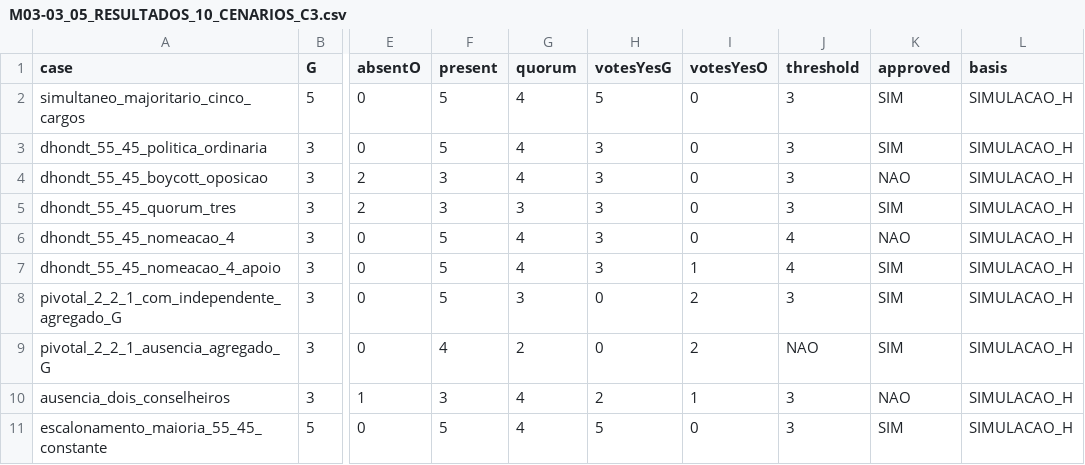
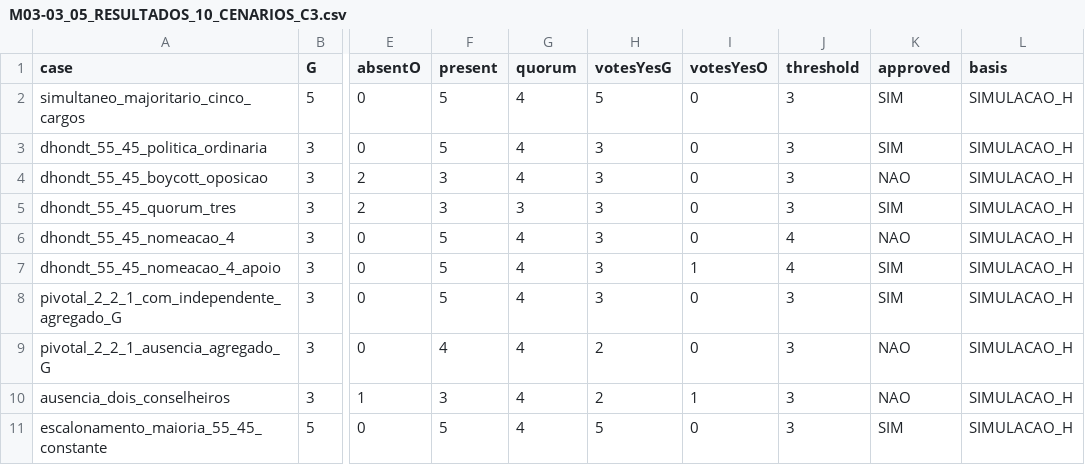
Before and after one commit to raphaelpetta/modernizacao-constitucional-brasileira, a CSV file: modulos/M03-parlamento/M03-03_05_RESULTADOS_10_CENARIOS_C3.csv, drawn as a sheet; only a part is shown, gaps mark what is left out; the diff names each change by its address in the sheet, - before the commit and + after, or states it on an @@ line.

Commit message:
fix(M03.03 R05): alinhar CSV a parametros validados das votacoes C3

```diff
--- a/modulos/M03-parlamento/M03-03_05_RESULTADOS_10_CENARIOS_C3.csv
+++ b/modulos/M03-parlamento/M03-03_05_RESULTADOS_10_CENARIOS_C3.csv
-G8 (quorum): 3
+G8 (quorum): 4
-H8 (votesYesG): 0
+H8 (votesYesG): 3
-I8:I9 (votesYesO): 2
+I8:I9 (votesYesO): 0
-G9 (quorum): 2
+G9 (quorum): 4
-H9 (votesYesG): 0
+H9 (votesYesG): 2
-J9 (threshold): NAO
+J9 (threshold): 3
-K9 (approved): SIM
+K9 (approved): NAO
```
